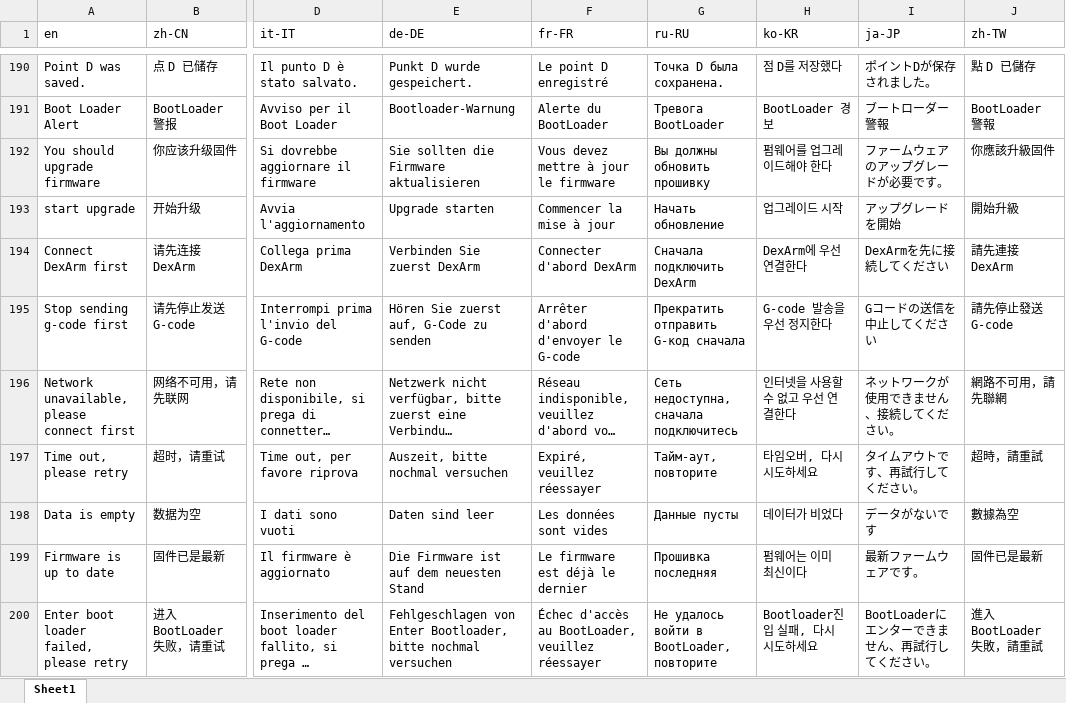
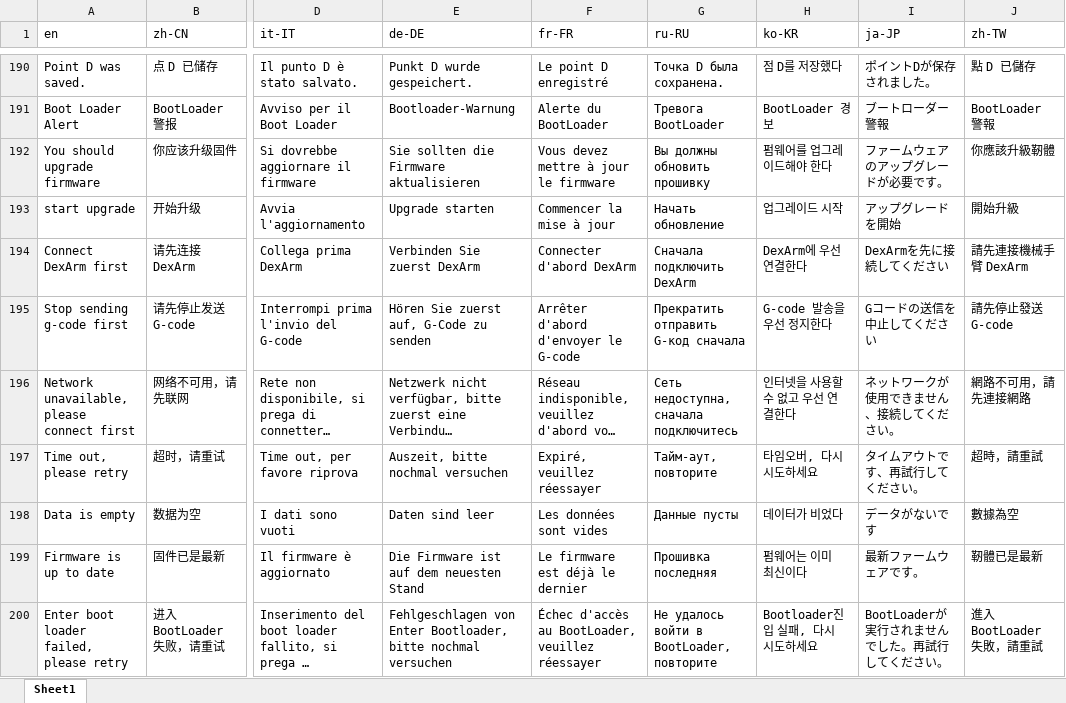
Before and after one commit to Rotrics-Dev/rotrics-studio-app, an Excel workbook: web/i18n.xlsx, sheet Sheet1, drawn as a sheet; only a part is shown, gaps mark what is left out; long unchanged cells end in …; values as stored, in another font and other column widths than the file's, no cell formats; the diff covers the shown part only; the diff names each change by its address in the sheet, - before the commit and + after, or states it on an @@ line.

```diff
--- a/web/i18n.xlsx (sheet Sheet1)
+++ b/web/i18n.xlsx (sheet Sheet1)
-J192 (zh-TW): 你應該升級固件
+J192 (zh-TW): 你應該升級靭體
-J194 (zh-TW): 請先連接 DexArm
+J194 (zh-TW): 請先連接機械手臂 DexArm
-J196 (zh-TW): 網路不可用，請先聯網
+J196 (zh-TW): 網路不可用，請先連接網路
-J199 (zh-TW): 固件已是最新
+J199 (zh-TW): 靭體已是最新
-I200 (ja-JP): BootLoaderにエンターできません、再試行してください。
+I200 (ja-JP): BootLoaderが実行されませんでした。再試行してください。
```
Also changed, not shown: 80 edited cells elsewhere in this sheet, cell formats.
